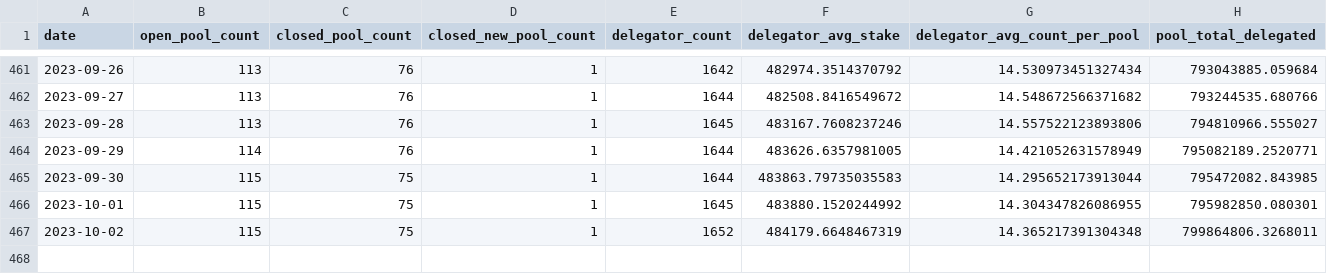
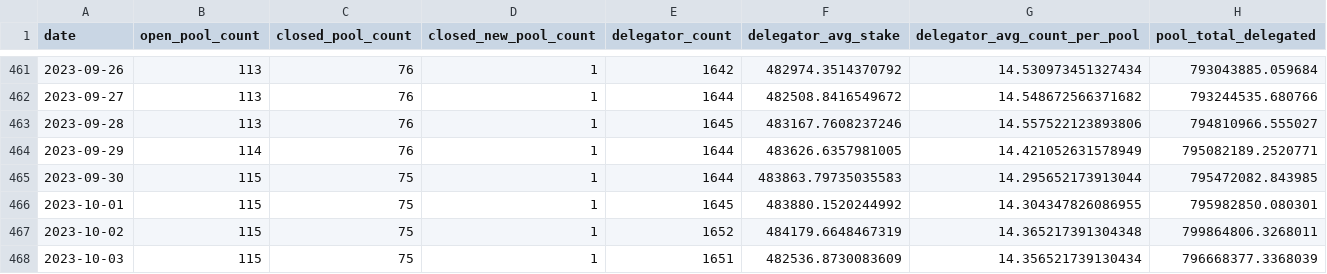
Before and after one commit to sderuiter/concordium-network-statistics, a CSV file: network-ccd-classified-pools.csv, drawn as a sheet; only a part is shown, gaps mark what is left out; the diff names each change by its address in the sheet, - before the commit and + after, or states it on an @@ line.

```diff
--- a/network-ccd-classified-pools.csv
+++ b/network-ccd-classified-pools.csv
+row 468: 2023-10-03 | 115 | 75 | 1 | 1651 | 482536.8730083609 | 14.356521739130434 | 796668377.3368039
```
Also changed, not shown: network-ccd-classified.csv, network-ccd-coingecko.csv, 25 other files.
